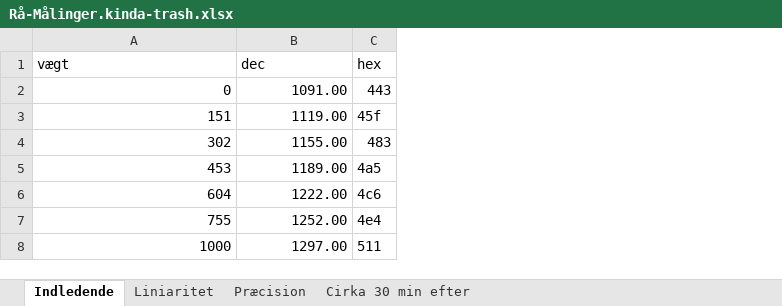
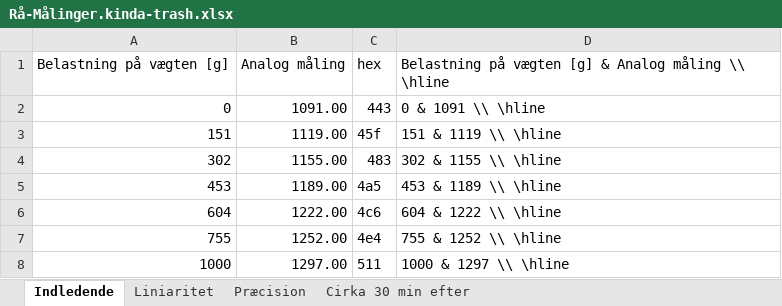
Before and after one commit to drunot/GFV, an Excel workbook: Lab-Scale-Group65/Rå-Målinger.kinda-trash.xlsx, sheet Indledende, drawn as a sheet; only a part is shown; values as stored, in another font and other column widths than the file's, no borders; charts and pictures not drawn; removed rows and columns are numbered as before the commit, all else as after; the diff names each change by its address in the sheet, - before the commit and + after, or states it on an @@ line.

```diff
--- a/Lab-Scale-Group65/Rå-Målinger.kinda-trash.xlsx (sheet Indledende)
+++ b/Lab-Scale-Group65/Rå-Målinger.kinda-trash.xlsx (sheet Indledende)
+column D, rows 2-8: 0 & 1091 \\ \hline | 151 & 1119 \\ \hline | 302 & 1155 \\ \hline | 453 & 1189 \\ \hline | 604 & 1222 \\ \hline | 755 & 1252 \\ \hline | 1000 & 1297 \\ \hline
-row 1: vægt | dec | hex
+row 1: Belastning på vægten [g] | Analog måling | hex | Belastning på vægten [g] & Analog måling \\ \hline
```
Also changed, not shown: charts or pictures.
